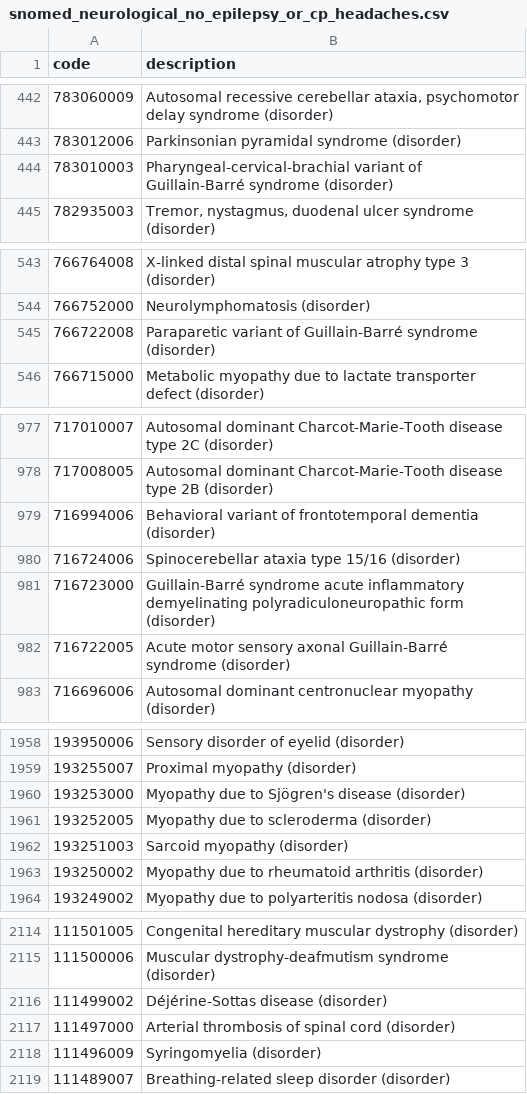
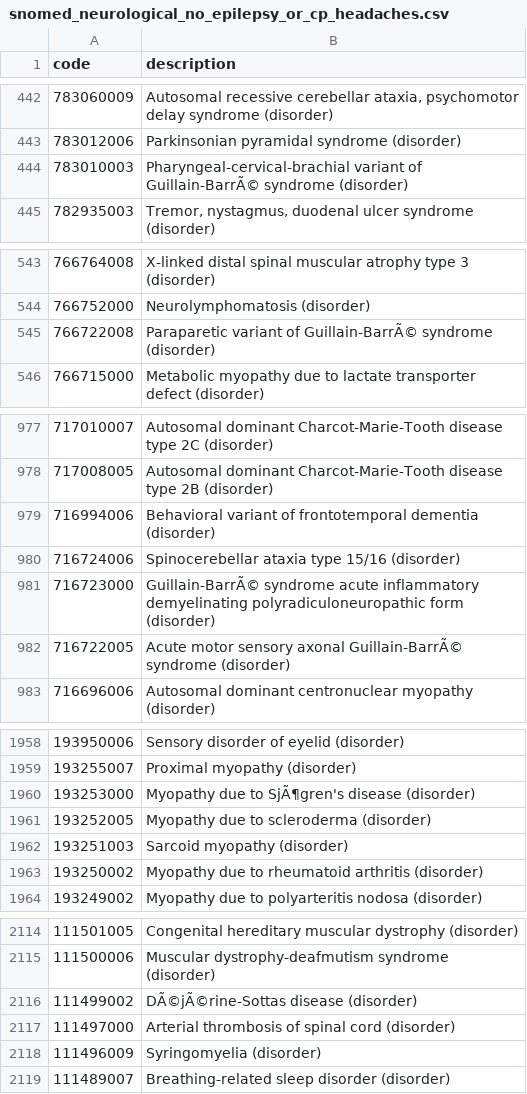
Before and after one commit to opensafely/hdruk-os-covid-paeds, a CSV file: analysis/codelists/snomed_neurological_no_epilepsy_or_cp_headaches.csv, drawn as a sheet; only a part is shown, gaps mark what is left out; the diff covers the shown part only.

Commit message:
Update codelists

```diff
--- a/analysis/codelists/snomed_neurological_no_epilepsy_or_cp_headaches.csv
+++ b/analysis/codelists/snomed_neurological_no_epilepsy_or_cp_headaches.csv
@@ -443,3 +443,3 @@
 "783012006","Parkinsonian pyramidal syndrome (disorder)"
-"783010003","Pharyngeal-cervical-brachial variant of Guillain-Barré syndrome (disorder)"
+"783010003","Pharyngeal-cervical-brachial variant of Guillain-BarrÃ© syndrome (disorder)"
 "782935003","Tremor, nystagmus, duodenal ulcer syndrome (disorder)"
@@ -544,3 +544,3 @@
 "766752000","Neurolymphomatosis (disorder)"
-"766722008","Paraparetic variant of Guillain-Barré syndrome (disorder)"
+"766722008","Paraparetic variant of Guillain-BarrÃ© syndrome (disorder)"
 "766715000","Metabolic myopathy due to lactate transporter defect (disorder)"
@@ -980,4 +980,4 @@
 "716724006","Spinocerebellar ataxia type 15/16 (disorder)"
-"716723000","Guillain-Barré syndrome acute inflammatory demyelinating polyradiculoneuropathic form (disorder)"
-"716722005","Acute motor sensory axonal Guillain-Barré syndrome (disorder)"
+"716723000","Guillain-BarrÃ© syndrome acute inflammatory demyelinating polyradiculoneuropathic form (disorder)"
+"716722005","Acute motor sensory axonal Guillain-BarrÃ© syndrome (disorder)"
 "716696006","Autosomal dominant centronuclear myopathy (disorder)"
@@ -1959,3 +1959,3 @@
 "193255007","Proximal myopathy (disorder)"
-"193253000","Myopathy due to Sjögren's disease (disorder)"
+"193253000","Myopathy due to SjÃ¶gren's disease (disorder)"
 "193252005","Myopathy due to scleroderma (disorder)"
@@ -2115,3 +2115,3 @@
 "111500006","Muscular dystrophy-deafmutism syndrome (disorder)"
-"111499002","Déjérine-Sottas disease (disorder)"
+"111499002","DÃ©jÃ©rine-Sottas disease (disorder)"
 "111497000","Arterial thrombosis of spinal cord (disorder)"
```
Also changed, not shown: 3 edited cells elsewhere in this file, 6 other files.
